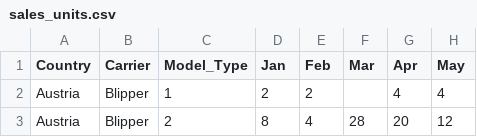
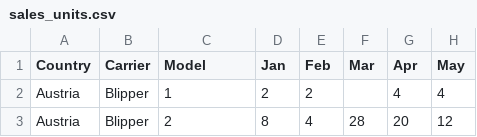
Before and after one commit to mitchb63/ANLT540, a CSV file: data/sales_units.csv, drawn as a sheet; only a part is shown; the diff names each change by its address in the sheet, - before the commit and + after, or states it on an @@ line.

Commit message:
Edited labels

```diff
--- a/data/sales_units.csv
+++ b/data/sales_units.csv
-C1: Model_Type
+C1: Model
```
